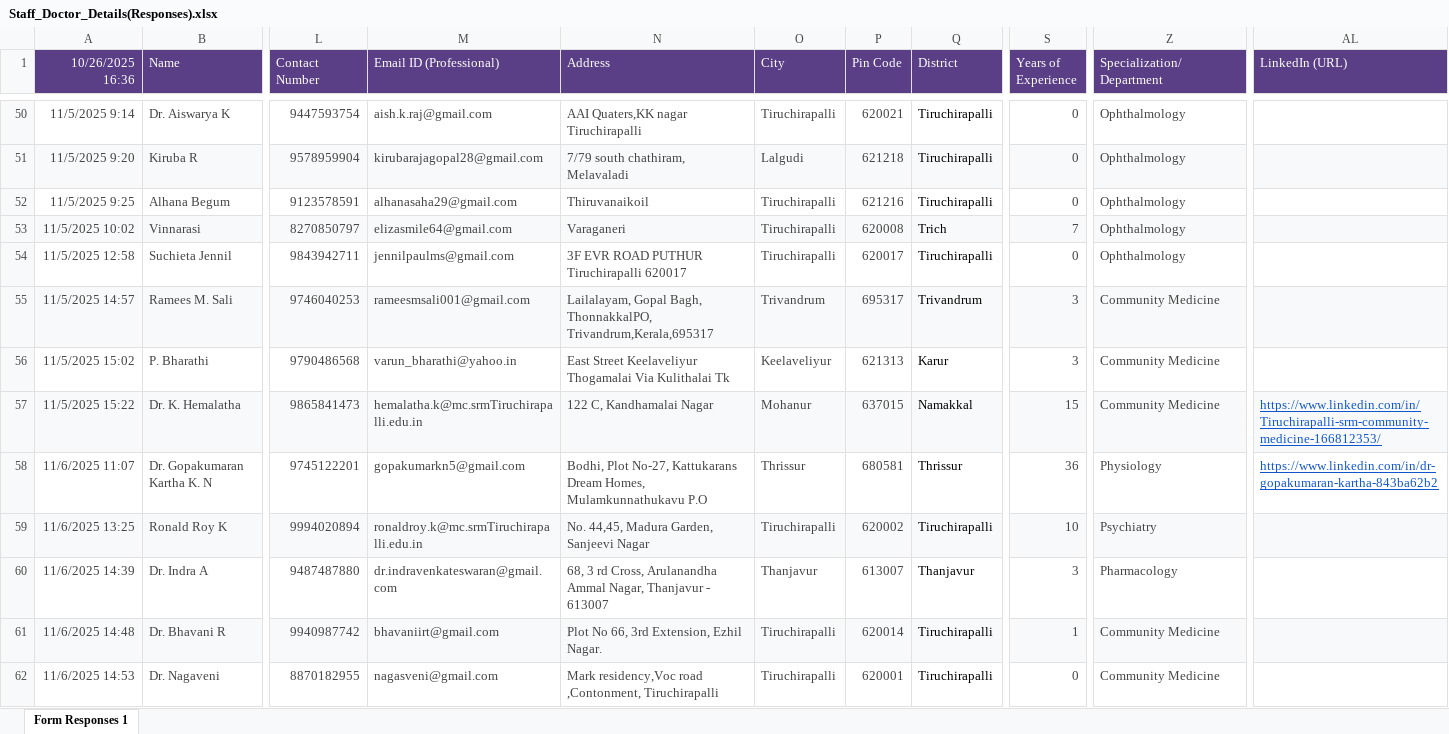
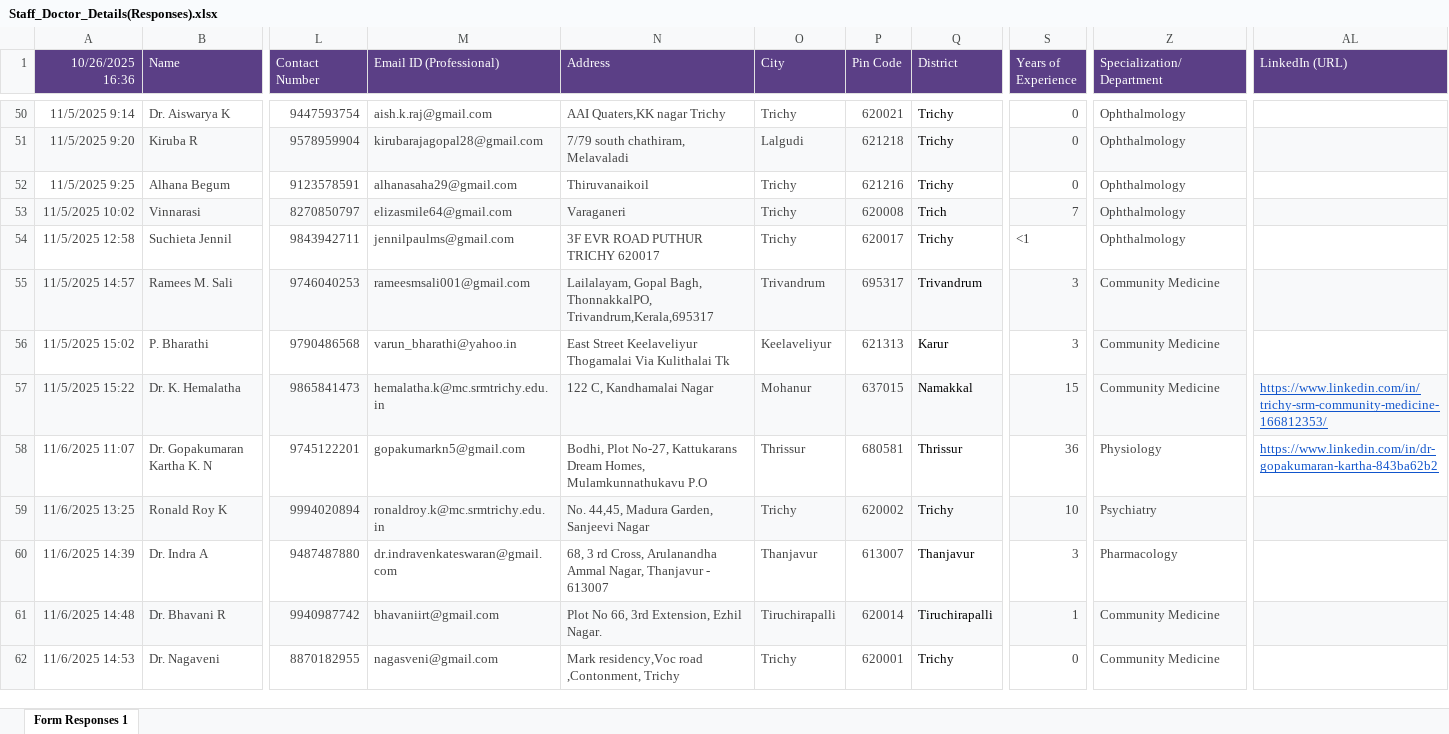
Before and after one commit to amulxc/NewSRMTrichy, an Excel workbook: assets/excel/Staff_Doctor_Details(Responses).xlsx, sheet Form Responses 1, drawn as a sheet; only a part is shown, gaps mark what is left out; values as stored, in another font and other column widths than the file's, no borders; the diff covers the shown part only; the diff names each change by its address in the sheet, - before the commit and + after, or states it on an @@ line.

```diff
--- a/assets/excel/Staff_Doctor_Details(Responses).xlsx (sheet Form Responses 1)
+++ b/assets/excel/Staff_Doctor_Details(Responses).xlsx (sheet Form Responses 1)
-N50 (Address): AAI Quaters,KK nagar Tiruchirapalli
+N50 (Address): AAI Quaters,KK nagar Trichy
-O50 (City): Tiruchirapalli
+O50 (City): Trichy
-Q50:Q52 (District): Tiruchirapalli
+Q50:Q52 (District): Trichy
-O52:O54 (City): Tiruchirapalli
+O52:O54 (City): Trichy
-N54 (Address): 3F EVR ROAD PUTHUR Tiruchirapalli 620017
+N54 (Address): 3F EVR ROAD PUTHUR TRICHY 620017
-Q54 (District): Tiruchirapalli
+Q54 (District): Trichy
-S54 (Years of Experience): 0
+S54 (Years of Experience): <1
-Z56 fill: none
+Z56 fill: #F8F9FA
-M57 (Email ID (Professional)): hemalatha.k@mc.srmTiruchirapalli.edu.in
+M57 (Email ID (Professional)): hemalatha.k@mc.srmtrichy.edu.in
-AL57 (LinkedIn (URL)): https://www.linkedin.com/in/Tiruchirapalli-srm-community-medicine-166812353/
+AL57 (LinkedIn (URL)): https://www.linkedin.com/in/trichy-srm-community-medicine-166812353/
-M59 (Email ID (Professional)): ronaldroy.k@mc.srmTiruchirapalli.edu.in
+M59 (Email ID (Professional)): ronaldroy.k@mc.srmtrichy.edu.in
-O59 (City): Tiruchirapalli
+O59 (City): Trichy
-Q59 (District): Tiruchirapalli
+Q59 (District): Trichy
-N62 (Address): …road ,Contonment, Tiruchirapalli
+N62 (Address): …road ,Contonment, Trichy
-O62 (City): Tiruchirapalli
+O62 (City): Trichy
-Q62 (District): Tiruchirapalli
+Q62 (District): Trichy
```
Also changed, not shown: 372 edited cells and cell formats elsewhere in this sheet, 3 other files.
